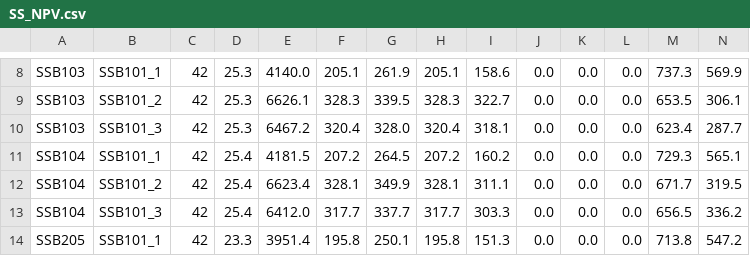
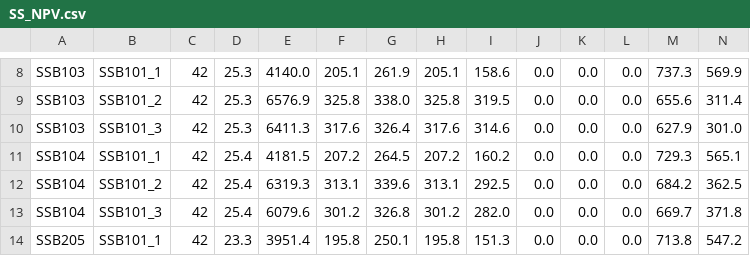
Before and after one commit to jmamorim/Visualization-Module-Prototype, a CSV file: Assets/StreamingAssets/Simulations/SS_YieldTable/SS_NPV.csv, drawn as a sheet; only a part is shown, gaps mark what is left out; the diff covers the shown part only; the diff names each change by its address in the sheet, - before the commit and + after, or states it on an @@ line.

```diff
--- a/Assets/StreamingAssets/Simulations/SS_YieldTable/SS_NPV.csv
+++ b/Assets/StreamingAssets/Simulations/SS_YieldTable/SS_NPV.csv
-E9: 6626.1
+E9: 6576.9
-F9: 328.3
+F9: 325.8
-G9: 339.5
+G9: 338.0
-H9: 328.3
+H9: 325.8
-I9: 322.7
+I9: 319.5
-M9: 653.5
+M9: 655.6
-N9: 306.1
+N9: 311.4
-E10: 6467.2
+E10: 6411.3
-F10: 320.4
+F10: 317.6
-G10: 328.0
+G10: 326.4
-H10: 320.4
+H10: 317.6
-I10: 318.1
+I10: 314.6
-M10: 623.4
+M10: 627.9
-N10: 287.7
+N10: 301.0
-E12: 6623.4
+E12: 6319.3
-F12: 328.1
+F12: 313.1
-G12: 349.9
+G12: 339.6
-H12: 328.1
+H12: 313.1
-I12: 311.1
+I12: 292.5
-M12: 671.7
+M12: 684.2
-N12: 319.5
+N12: 362.5
-E13: 6412.0
+E13: 6079.6
-F13: 317.7
+F13: 301.2
-G13: 337.7
+G13: 326.8
-H13: 317.7
+H13: 301.2
-I13: 303.3
+I13: 282.0
-M13: 656.5
+M13: 669.7
-N13: 336.2
+N13: 371.8
```
Also changed, not shown: 140 edited cells elsewhere in this file, Assets/StreamingAssets/Simulations/SS_YieldTable/SS_YieldTable.csv, Assets/StreamingAssets/Simulations/SS_YieldTable/SS_dd.csv, 4 other files.
